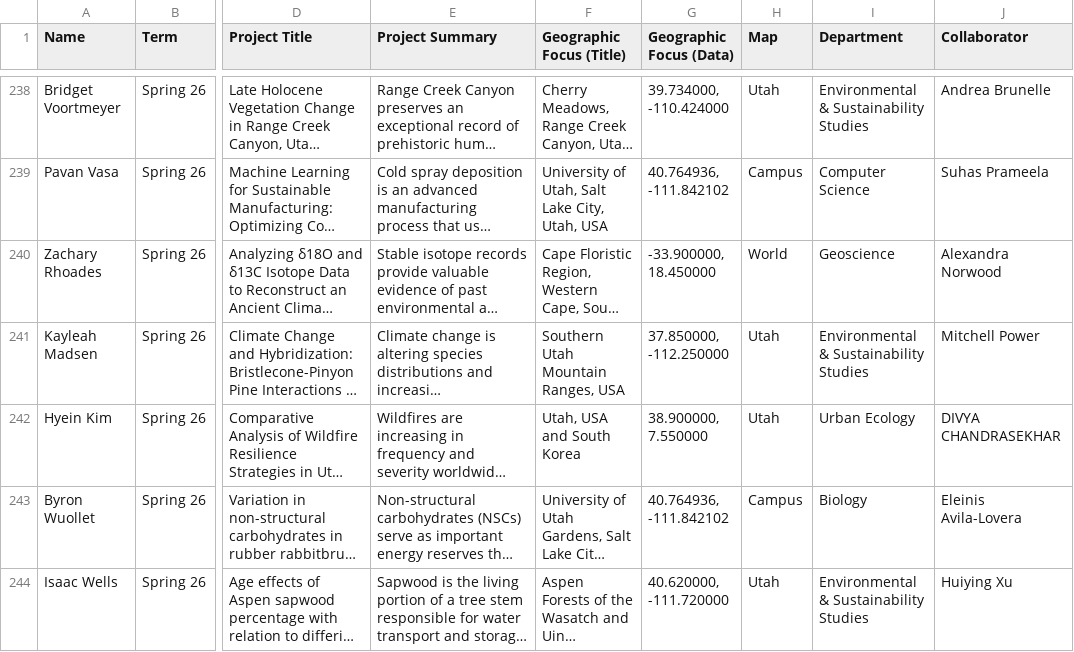
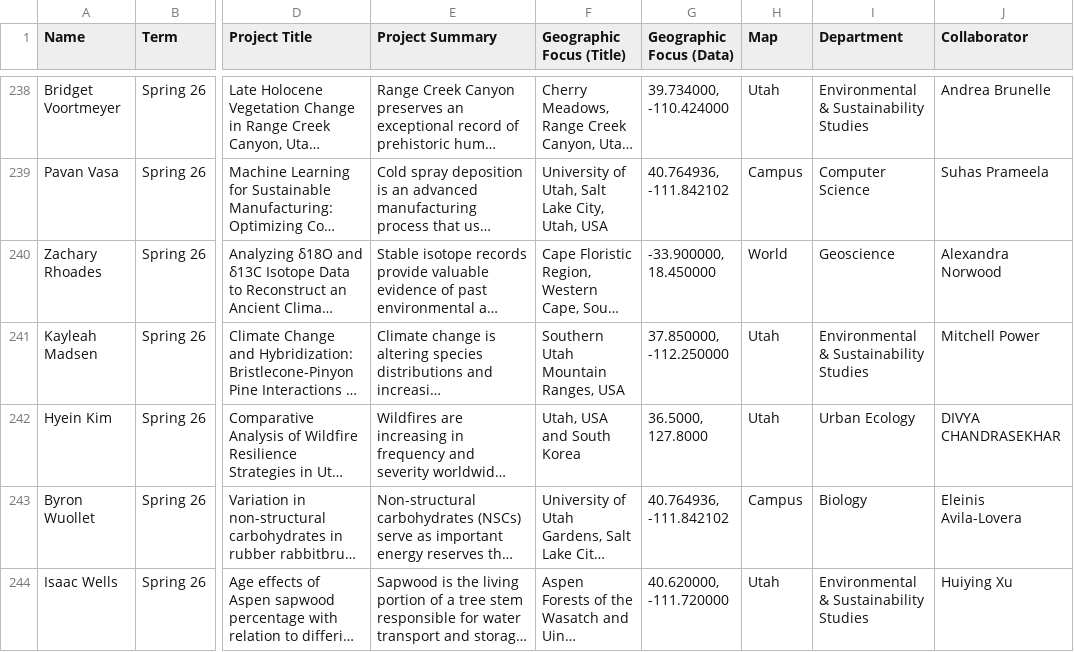
Before and after one commit to wilkes-center/research-focus-map, a CSV file: public/ResearchFocus.csv, drawn as a sheet; only a part is shown, gaps mark what is left out; long unchanged cells end in …; the diff names each change by its address in the sheet, - before the commit and + after, or states it on an @@ line.

Commit message:
Modified Terms order, and South Korea coordinates

```diff
--- a/public/ResearchFocus.csv
+++ b/public/ResearchFocus.csv
-G242 (Geographic Focus (Data)): 38.900000, 7.550000
+G242 (Geographic Focus (Data)): 36.5000, 127.8000
```
Also changed, not shown: 3 other files.
